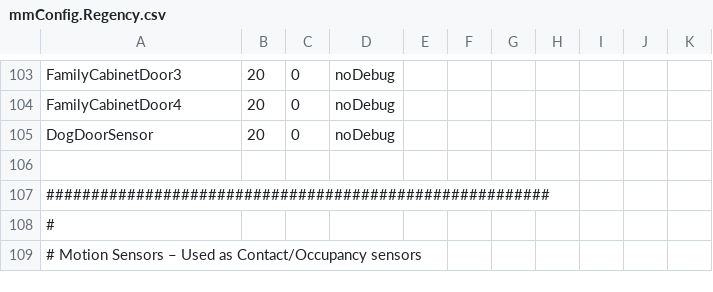
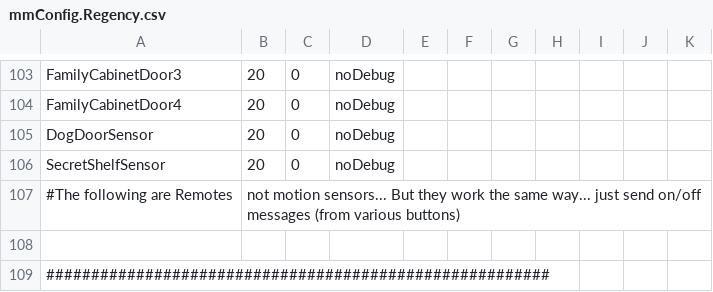
Before and after one commit to gsblive/MotionMap, a CSV file: Contents/Server Plugin/_Configurations/mmConfig.Regency.csv, drawn as a sheet; only a part is shown, gaps mark what is left out; the shorter side is filled out with more unchanged rows.

Commit message:
Various Documentation. Added Some Sensors and a Remote device (name only. Not used) to supress warnings when the devices are activated

```diff
--- a/Contents/Server Plugin/_Configurations/mmConfig.Regency.csv
+++ b/Contents/Server Plugin/_Configurations/mmConfig.Regency.csv
@@ -105,2 +105,4 @@ FamilyCabinetDoor4,20,0,noDebug,,,,,,,
 DogDoorSensor,20,0,noDebug,,,,,,,
+SecretShelfSensor,20,0,noDebug,,,,,,,
+#The following are Remotes, not motion sensors... But they work the same way... just send on/off messages (from various buttons)
 
```
Also changed, not shown: 2 other files.
